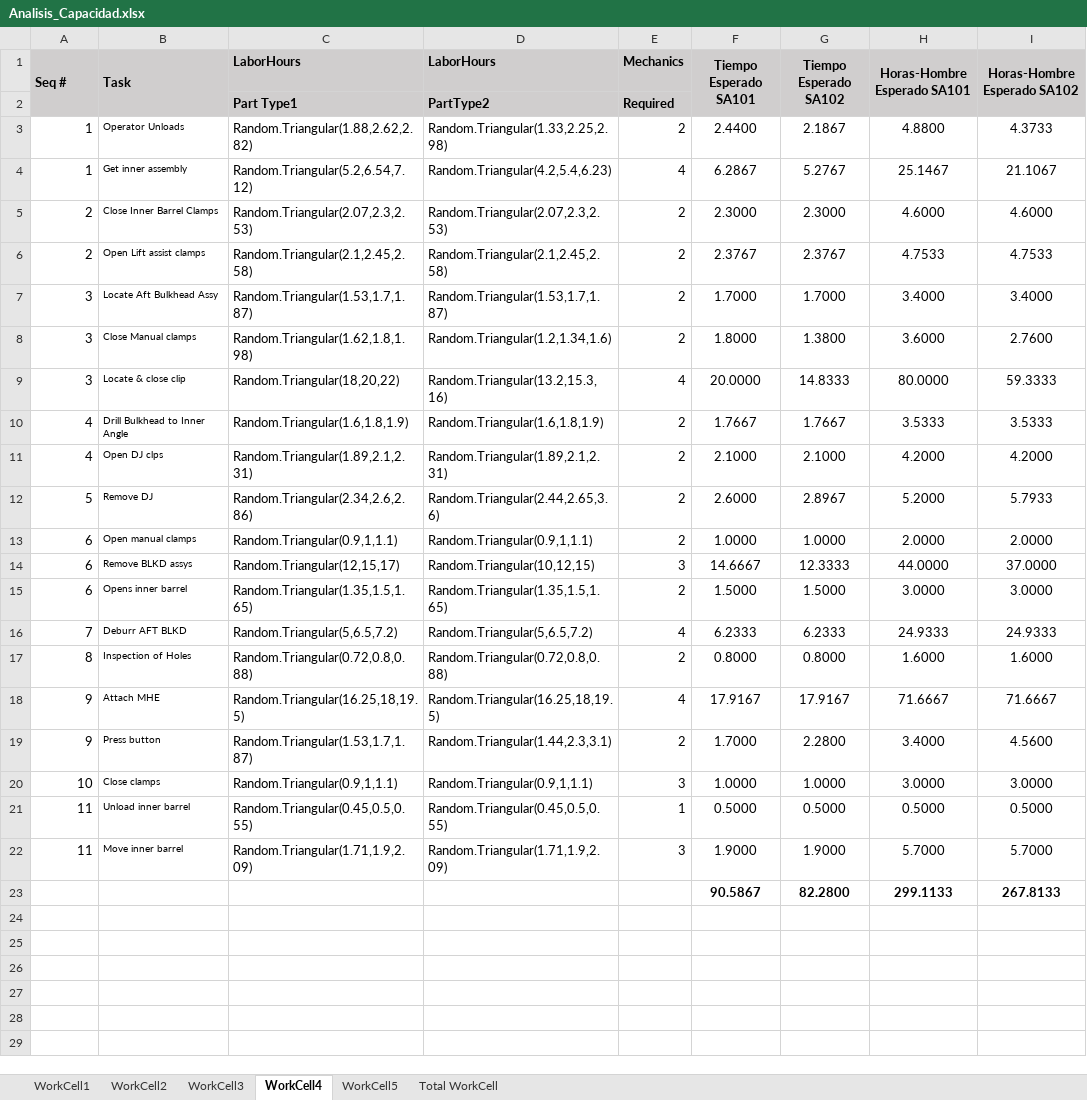
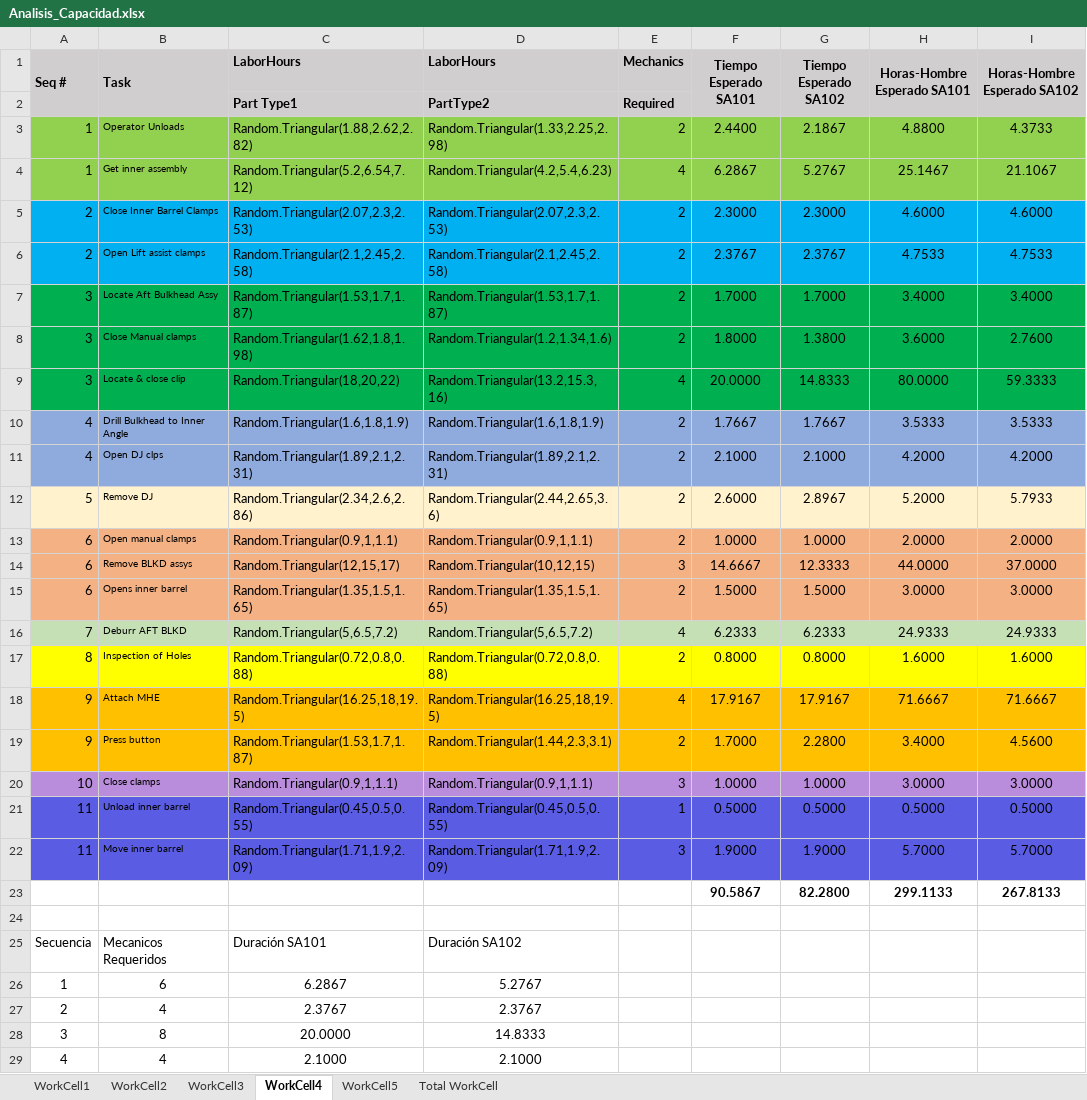
Before and after one commit to Di3go004/MYS2_Grupo2, an Excel workbook: Analisis_Capacidad/Analisis_Capacidad.xlsx, sheet WorkCell4, drawn as a sheet; only a part is shown; values as stored, in another font and other column widths than the file's, no borders; the diff covers the shown part only; the diff names each change by its address in the sheet, - before the commit and + after, or states it on an @@ line.

```diff
--- a/Analisis_Capacidad/Analisis_Capacidad.xlsx (sheet WorkCell4)
+++ b/Analisis_Capacidad/Analisis_Capacidad.xlsx (sheet WorkCell4)
-A3:I4 fill: none
+A3:I4 fill: #92D050
-A5:I6 fill: none
+A5:I6 fill: #00B0F0
-A7:I9 fill: none
+A7:I9 fill: #00B050
-A10:I11 fill: none
+A10:I11 fill: #8FAADC
-A12:I12 fill: none
+A12:I12 fill: #FFF2CC
-A13:I15 fill: none
+A13:I15 fill: #F4B183
-A16:I16 fill: none
+A16:I16 fill: #C5E0B4
-A17:I17 fill: none
+A17:I17 fill: #FFFF00
-A18:I19 fill: none
+A18:I19 fill: #FFC000
-A20:I20 fill: none
+A20:I20 fill: #BA8CDC
-A21:I22 fill: none
+A21:I22 fill: #5A5DE4
+row 24: (empty)
+row 25: Secuencia | Mecanicos Requeridos | Duración SA101 | Duración SA102
+row 26: 1 | 6 | 6.2867 | 5.2767
+row 27: 2 | 4 | 2.3767 | 2.3767
+row 28: 3 | 8 | 20.0000 | 14.8333
+row 29: 4 | 4 | 2.1000 | 2.1000
```
Also changed, not shown: 8 added rows elsewhere in this sheet, sheet WorkCell2, sheet WorkCell1, sheet WorkCell3, sheet Total WorkCell, sheet WorkCell5, 1 other file.
